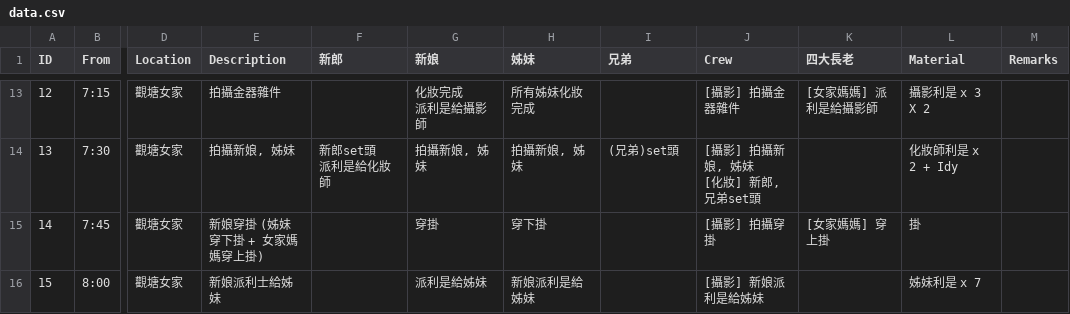
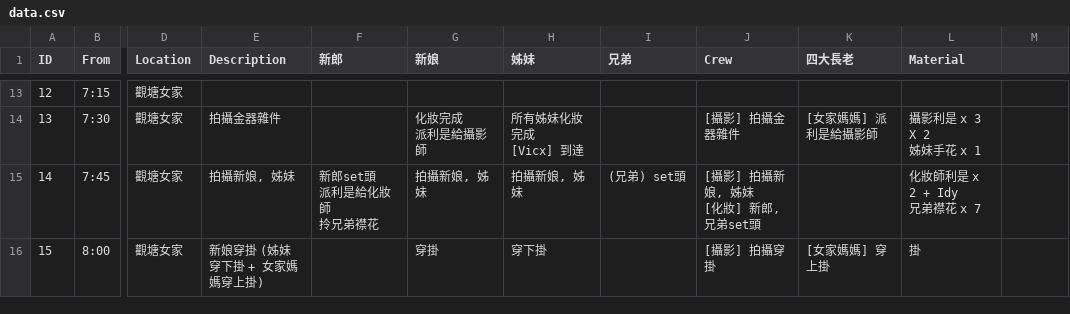
Before and after one commit to kingchun1991/Wedding-Invitation, a CSV file: data/data.csv, drawn as a sheet; only a part is shown, gaps mark what is left out; ↵ is a line break in a cell; the diff covers the shown part only; the diff names each change by its address in the sheet, - before the commit and + after, or states it on an @@ line.

```diff
--- a/data/data.csv
+++ b/data/data.csv
-M1: Remarks
+M1: (empty)
-E13 (Description): 拍攝金器雜件
+E13 (Description): (empty)
-G13 (新娘): 化妝完成 ↵ 派利是給攝影師
+G13 (新娘): (empty)
-H13 (姊妹): 所有姊妹化妝完成
+H13 (姊妹): (empty)
-J13 (Crew): [攝影] 拍攝金器雜件
+J13 (Crew): (empty)
-K13 (四大長老): [女家媽媽] 派利是給攝影師
+K13 (四大長老): (empty)
-L13 (Material): 攝影利是 x 3 X 2
+L13 (Material): (empty)
-E14 (Description): 拍攝新娘, 姊妹
+E14 (Description): 拍攝金器雜件
-F14 (新郎): 新郎set頭 ↵ 派利是給化妝師
+F14 (新郎): (empty)
-G14 (新娘): 拍攝新娘, 姊妹
+G14 (新娘): 化妝完成 ↵ 派利是給攝影師
-H14 (姊妹): 拍攝新娘, 姊妹
+H14 (姊妹): 所有姊妹化妝完成 ↵ [Vicx] 到達
-I14 (兄弟): (兄弟)set頭
+I14 (兄弟): (empty)
-J14 (Crew): [攝影] 拍攝新娘, 姊妹 ↵ [化妝] 新郎,兄弟set頭
+J14 (Crew): [攝影] 拍攝金器雜件
-K14 (四大長老): (empty)
+K14 (四大長老): [女家媽媽] 派利是給攝影師
-L14 (Material): 化妝師利是 x 2 + Idy
+L14 (Material): 攝影利是 x 3 X 2 ↵ 姊妹手花 x 1
-E15 (Description): 新娘穿掛 (姊妹穿下掛 + 女家媽媽穿上掛)
+E15 (Description): 拍攝新娘, 姊妹
-F15 (新郎): (empty)
+F15 (新郎): 新郎set頭 ↵ 派利是給化妝師 ↵ 拎兄弟襟花
-G15 (新娘): 穿掛
+G15 (新娘): 拍攝新娘, 姊妹
-H15 (姊妹): 穿下掛
+H15 (姊妹): 拍攝新娘, 姊妹
-I15 (兄弟): (empty)
+I15 (兄弟): (兄弟) set頭
-J15 (Crew): [攝影] 拍攝穿掛
+J15 (Crew): [攝影] 拍攝新娘, 姊妹 ↵ [化妝] 新郎,兄弟set頭
-K15 (四大長老): [女家媽媽] 穿上掛
+K15 (四大長老): (empty)
-L15 (Material): 掛
+L15 (Material): 化妝師利是 x 2 + Idy ↵ 兄弟襟花 x 7
-E16 (Description): 新娘派利士給姊妹
+E16 (Description): 新娘穿掛 (姊妹穿下掛 + 女家媽媽穿上掛)
-G16 (新娘): 派利是給姊妹
+G16 (新娘): 穿掛
-H16 (姊妹): 新娘派利是給姊妹
+H16 (姊妹): 穿下掛
-J16 (Crew): [攝影] 新娘派利是給姊妹
+J16 (Crew): [攝影] 拍攝穿掛
-K16 (四大長老): (empty)
+K16 (四大長老): [女家媽媽] 穿上掛
-L16 (Material): 姊妹利是 x 7
+L16 (Material): 掛
```
Also changed, not shown: 89 edited cells elsewhere in this file, 1 other file.
